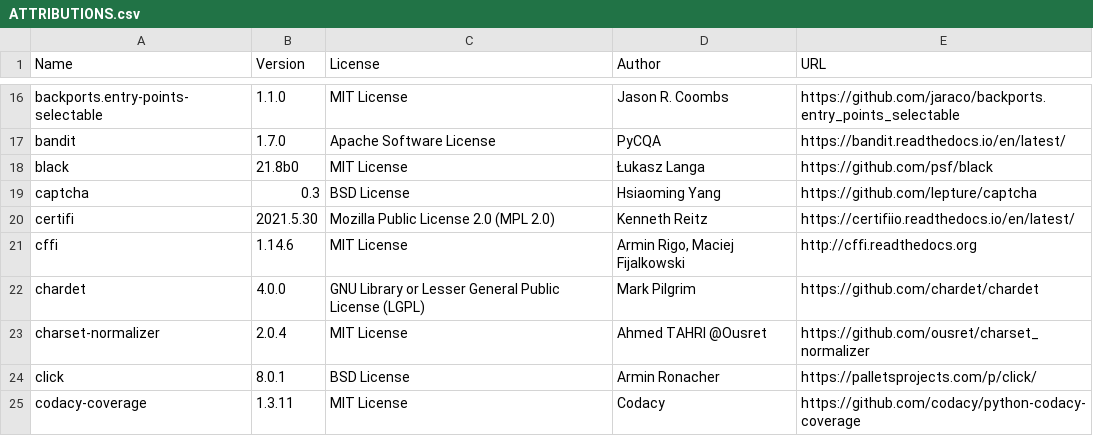
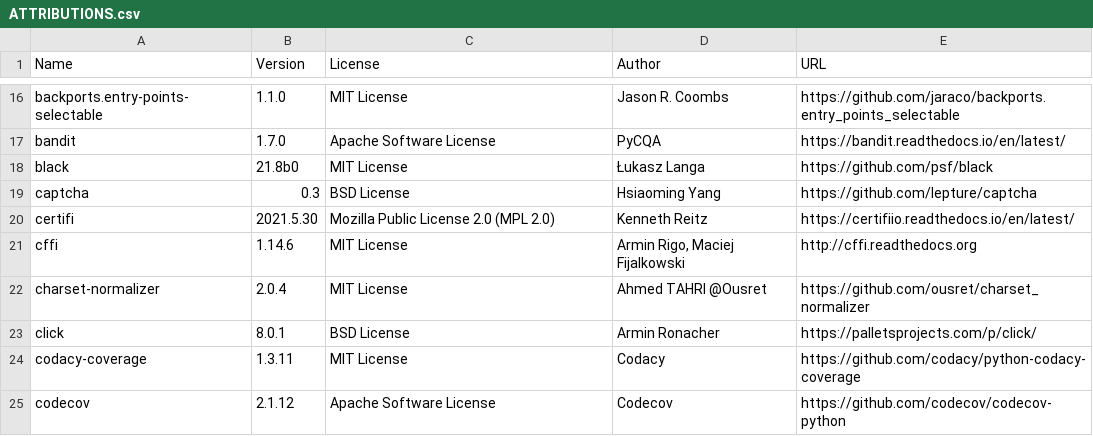
Before and after one commit to djbrown/hbscorez, a CSV file: ATTRIBUTIONS.csv, drawn as a sheet; only a part is shown, gaps mark what is left out; the shorter side is filled out with more unchanged rows; the diff names each change by its address in the sheet, - before the commit and + after, or states it on an @@ line.

Commit message:
update attributions

```diff
--- a/ATTRIBUTIONS.csv
+++ b/ATTRIBUTIONS.csv
-row 22: chardet | 4.0.0 | GNU Library or Lesser General Public License (LGPL) | Mark Pilgrim | https://github.com/chardet/chardet
```
